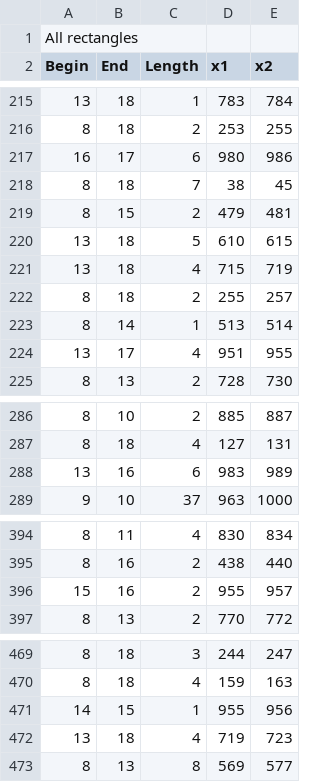
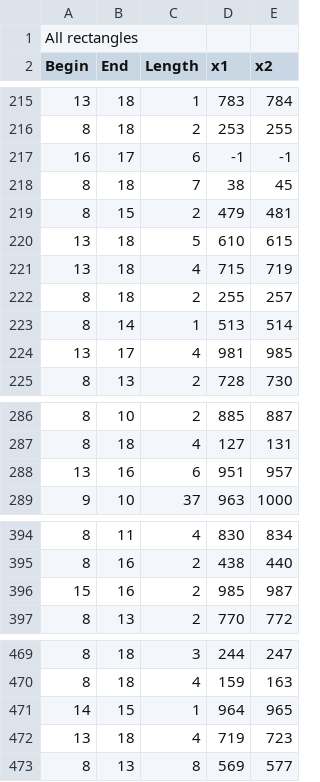
Before and after one commit to beredentod/flohmarkt, a CSV file: results/flohmarkt7_result.csv, drawn as a sheet; only a part is shown, gaps mark what is left out; the diff covers the shown part only.

```diff
--- a/results/flohmarkt7_result.csv
+++ b/results/flohmarkt7_result.csv
@@ -216,3 +216,3 @@ Begin,End,Length,x1,x2
 8,18,2,253,255
-16,17,6,980,986
+16,17,6,-1,-1
 8,18,7,38,45
@@ -223,3 +223,3 @@ Begin,End,Length,x1,x2
 8,14,1,513,514
-13,17,4,951,955
+13,17,4,981,985
 8,13,2,728,730
@@ -287,3 +287,3 @@ Begin,End,Length,x1,x2
 8,18,4,127,131
-13,16,6,983,989
+13,16,6,951,957
 9,10,37,963,1000
@@ -395,3 +395,3 @@ Begin,End,Length,x1,x2
 8,16,2,438,440
-15,16,2,955,957
+15,16,2,985,987
 8,13,2,770,772
@@ -470,3 +470,3 @@ Begin,End,Length,x1,x2
 8,18,4,159,163
-14,15,1,955,956
+14,15,1,964,965
 13,18,4,719,723
```
Also changed, not shown: 12 edited cells elsewhere in this file, results/flohmarkt5_result.csv, 8 other files.
